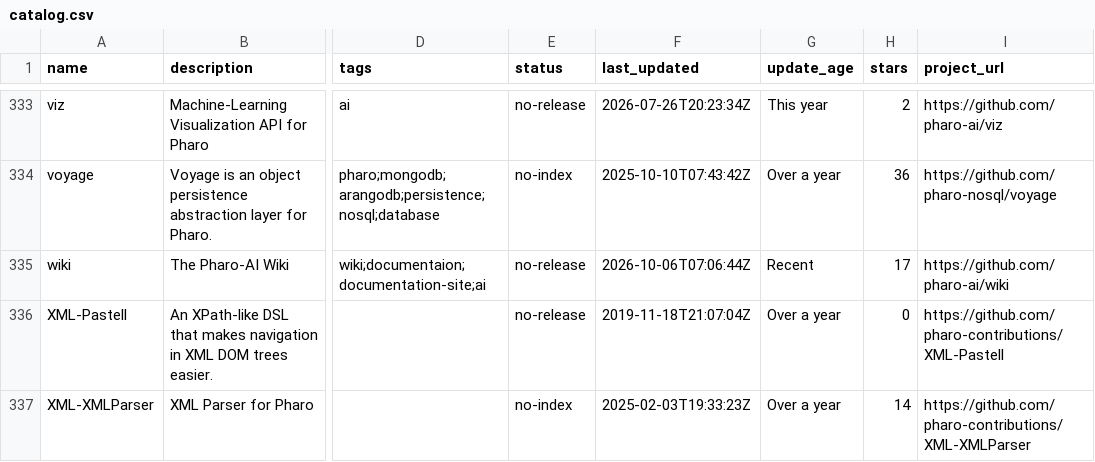
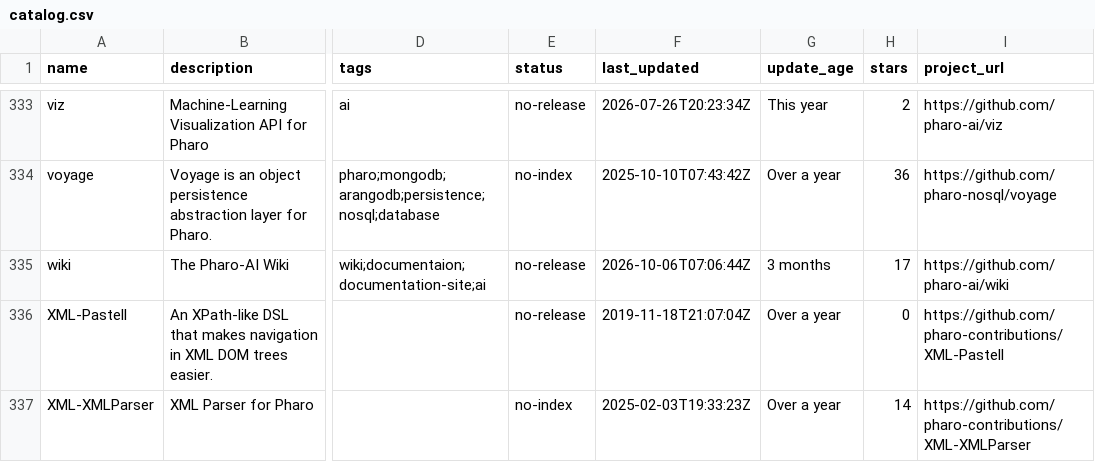
Before and after one commit to guillep/pharo-catalog, a CSV file: catalog.csv, drawn as a sheet; only a part is shown, gaps mark what is left out; the diff covers the shown part only; the diff names each change by its address in the sheet, - before the commit and + after, or states it on an @@ line.

```diff
--- a/catalog.csv
+++ b/catalog.csv
-G335 (update_age): Recent
+G335 (update_age): 3 months
```
Also changed, not shown: 10 edited cells elsewhere in this file, 2 other files.
